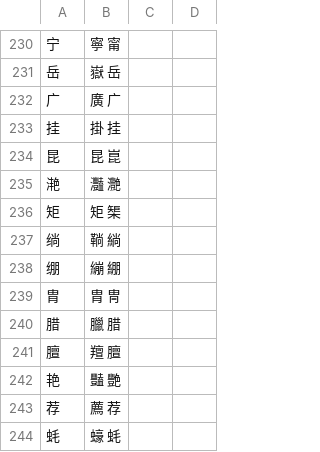
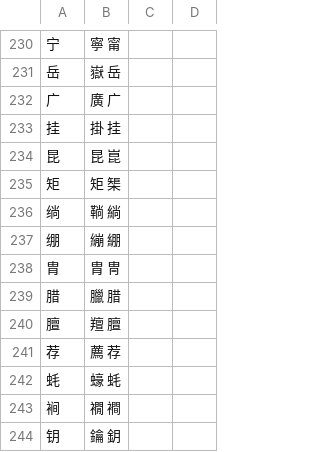
Before and after one commit to danny0838/sts-lib, a TSV file: sts/data/scheme/chars_s2t.tsv, drawn as a sheet; only a part is shown, gaps mark what is left out; the shorter side is filled out with more unchanged rows; the diff names each change by its address in the sheet, - before the commit and + after, or states it on an @@ line.

```diff
--- a/sts/data/scheme/chars_s2t.tsv
+++ b/sts/data/scheme/chars_s2t.tsv
-row 235: 滟 | 灩 灧
-row 242: 艳 | 豔 艷
```
Also changed, not shown: sts/data/scheme/chars.tsv.
